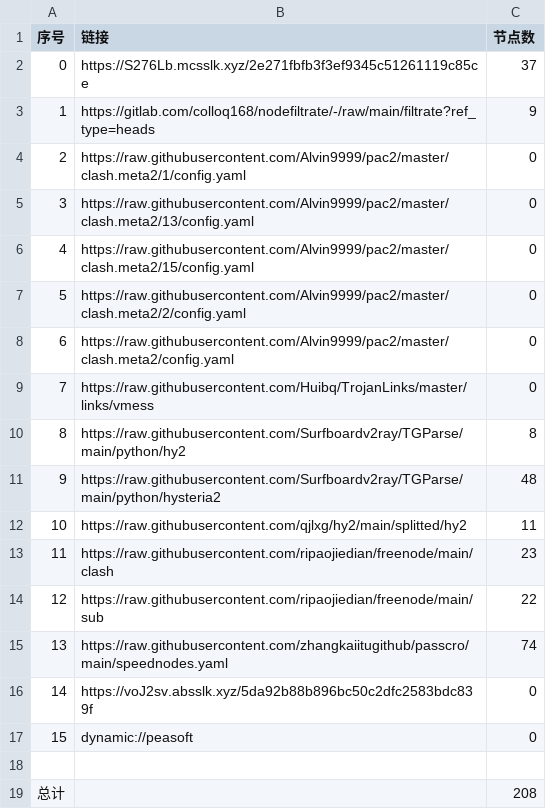
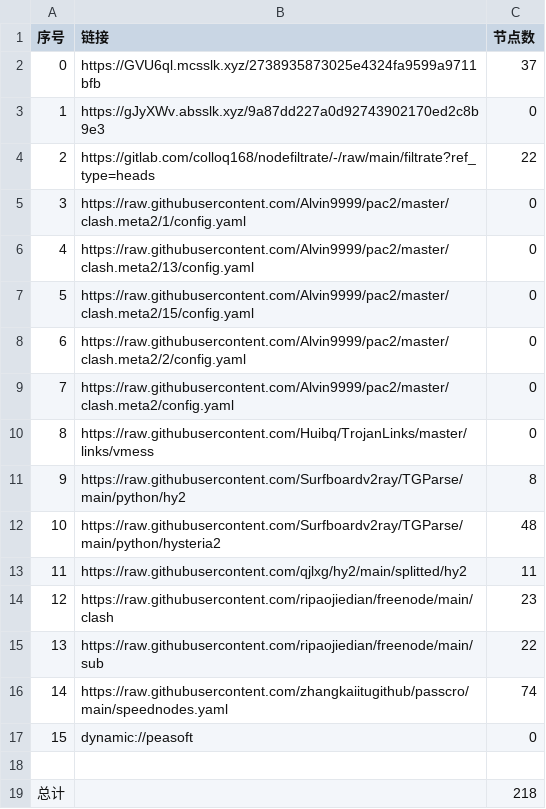
Before and after one commit to jianwu-zhao/NoMoreWalls, a CSV file: list_result.csv, drawn as a sheet; removed rows and columns are numbered as before the commit, all else as after; the diff names each change by its address in the sheet, - before the commit and + after, or states it on an @@ line.

```diff
--- a/list_result.csv
+++ b/list_result.csv
-B2 (链接): https://S276Lb.mcsslk.xyz/2e271fbfb3f3ef9345c51261119c85ce
+B2 (链接): https://GVU6ql.mcsslk.xyz/2738935873025e4324fa9599a9711bfb
+row 3: 1 | https://gJyXWv.absslk.xyz/9a87dd227a0d92743902170ed2c8b9e3 | 0
@@ column A (序号) renumbered between rows 4 and 16 @@
-C4 (节点数): 9
+C4 (节点数): 22
-row 16: 14 | https://voJ2sv.absslk.xyz/5da92b88b896bc50c2dfc2583bdc839f | 0
-C19 (节点数): 208
+C19 (节点数): 218
```
Also changed, not shown: 27 other files.
